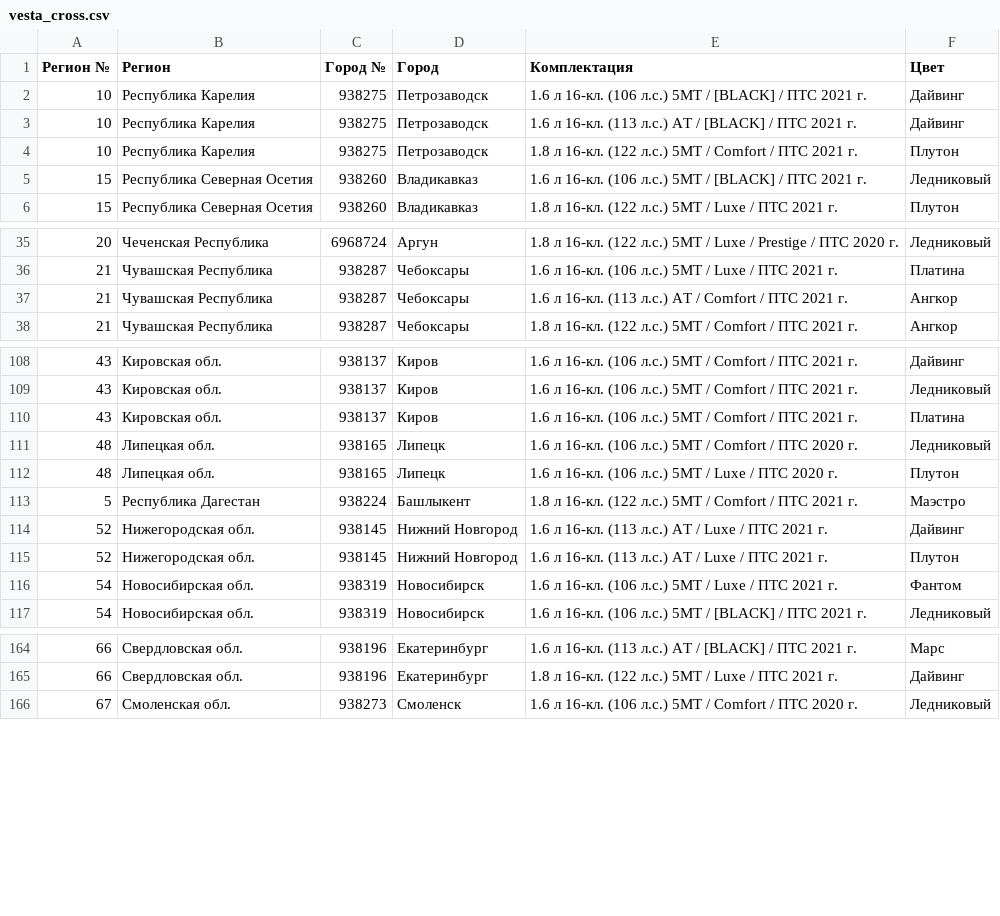
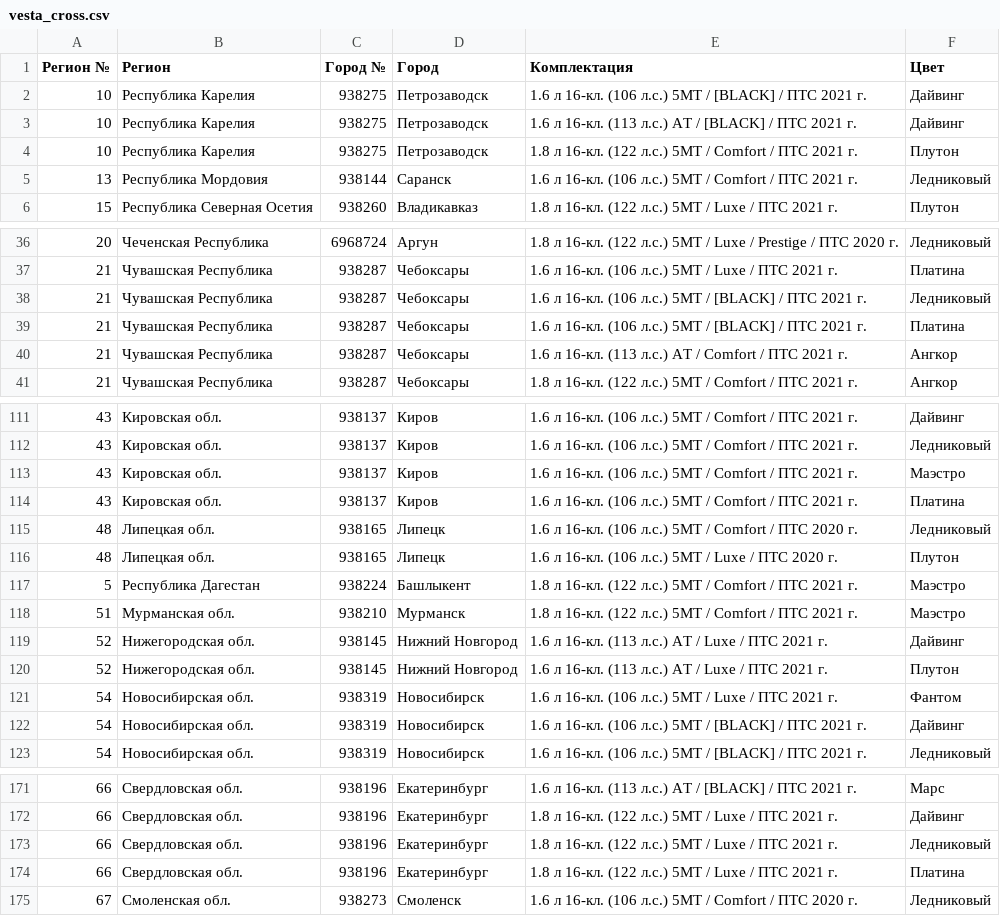
Before and after one commit to kafeg/ladacsv, a CSV file: vesta_cross.csv, drawn as a sheet; only a part is shown, gaps mark what is left out; the diff covers the shown part only.

```diff
--- a/vesta_cross.csv
+++ b/vesta_cross.csv
@@ -4,3 +4,3 @@
 10, Республика Карелия, 938275, Петрозаводск, 1.8 л 16-кл. (122 л.с.) 5МТ / Comfort / ПТС 2021 г., Плутон
-15, Республика Северная Осетия, 938260, Владикавказ, 1.6 л 16-кл. (106 л.с.) 5МТ / [BLACK] / ПТС 2021 г., Ледниковый
+13, Республика Мордовия, 938144, Саранск, 1.6 л 16-кл. (106 л.с.) 5МТ / Comfort / ПТС 2021 г., Ледниковый
 15, Республика Северная Осетия, 938260, Владикавказ, 1.8 л 16-кл. (122 л.с.) 5МТ / Luxe / ПТС 2021 г., Плутон
@@ -36,2 +37,4 @@
 21, Чувашская Республика, 938287, Чебоксары, 1.6 л 16-кл. (106 л.с.) 5МТ / Luxe / ПТС 2021 г., Платина
+21, Чувашская Республика, 938287, Чебоксары, 1.6 л 16-кл. (106 л.с.) 5МТ / [BLACK] / ПТС 2021 г., Ледниковый
+21, Чувашская Республика, 938287, Чебоксары, 1.6 л 16-кл. (106 л.с.) 5МТ / [BLACK] / ПТС 2021 г., Платина
 21, Чувашская Республика, 938287, Чебоксары, 1.6 л 16-кл. (113 л.с.) АТ / Comfort / ПТС 2021 г., Ангкор
@@ -109,2 +112,3 @@
 43, Кировская обл., 938137, Киров, 1.6 л 16-кл. (106 л.с.) 5МТ / Comfort / ПТС 2021 г., Ледниковый
+43, Кировская обл., 938137, Киров, 1.6 л 16-кл. (106 л.с.) 5МТ / Comfort / ПТС 2021 г., Маэстро
 43, Кировская обл., 938137, Киров, 1.6 л 16-кл. (106 л.с.) 5МТ / Comfort / ПТС 2021 г., Платина
@@ -113,2 +117,3 @@
 5, Республика Дагестан, 938224, Башлыкент, 1.8 л 16-кл. (122 л.с.) 5МТ / Comfort / ПТС 2021 г., Маэстро
+51, Мурманская обл., 938210, Мурманск, 1.8 л 16-кл. (122 л.с.) 5МТ / Comfort / ПТС 2021 г., Маэстро
 52, Нижегородская обл., 938145, Нижний Новгород, 1.6 л 16-кл. (113 л.с.) АТ / Luxe / ПТС 2021 г., Дайвинг
@@ -116,2 +121,3 @@
 54, Новосибирская обл., 938319, Новосибирск, 1.6 л 16-кл. (106 л.с.) 5МТ / Luxe / ПТС 2021 г., Фантом
+54, Новосибирская обл., 938319, Новосибирск, 1.6 л 16-кл. (106 л.с.) 5МТ / [BLACK] / ПТС 2021 г., Дайвинг
 54, Новосибирская обл., 938319, Новосибирск, 1.6 л 16-кл. (106 л.с.) 5МТ / [BLACK] / ПТС 2021 г., Ледниковый
@@ -165,2 +172,4 @@
 66, Свердловская обл., 938196, Екатеринбург, 1.8 л 16-кл. (122 л.с.) 5МТ / Luxe / ПТС 2021 г., Дайвинг
+66, Свердловская обл., 938196, Екатеринбург, 1.8 л 16-кл. (122 л.с.) 5МТ / Luxe / ПТС 2021 г., Ледниковый
+66, Свердловская обл., 938196, Екатеринбург, 1.8 л 16-кл. (122 л.с.) 5МТ / Luxe / ПТС 2021 г., Платина
 67, Смоленская обл., 938273, Смоленск, 1.6 л 16-кл. (106 л.с.) 5МТ / Comfort / ПТС 2020 г., Ледниковый
```
Also changed, not shown: 7 added rows and 1 removed row elsewhere in this file, largus_cross.csv, largus_universal.csv, 17 other files.
